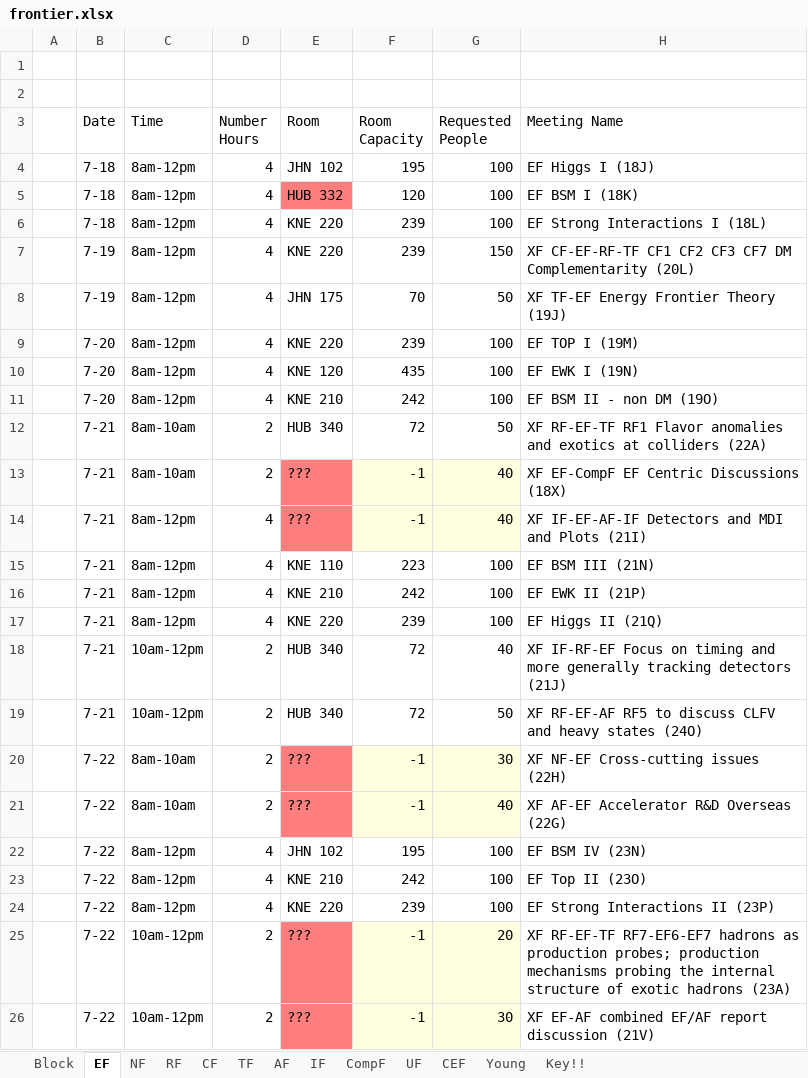
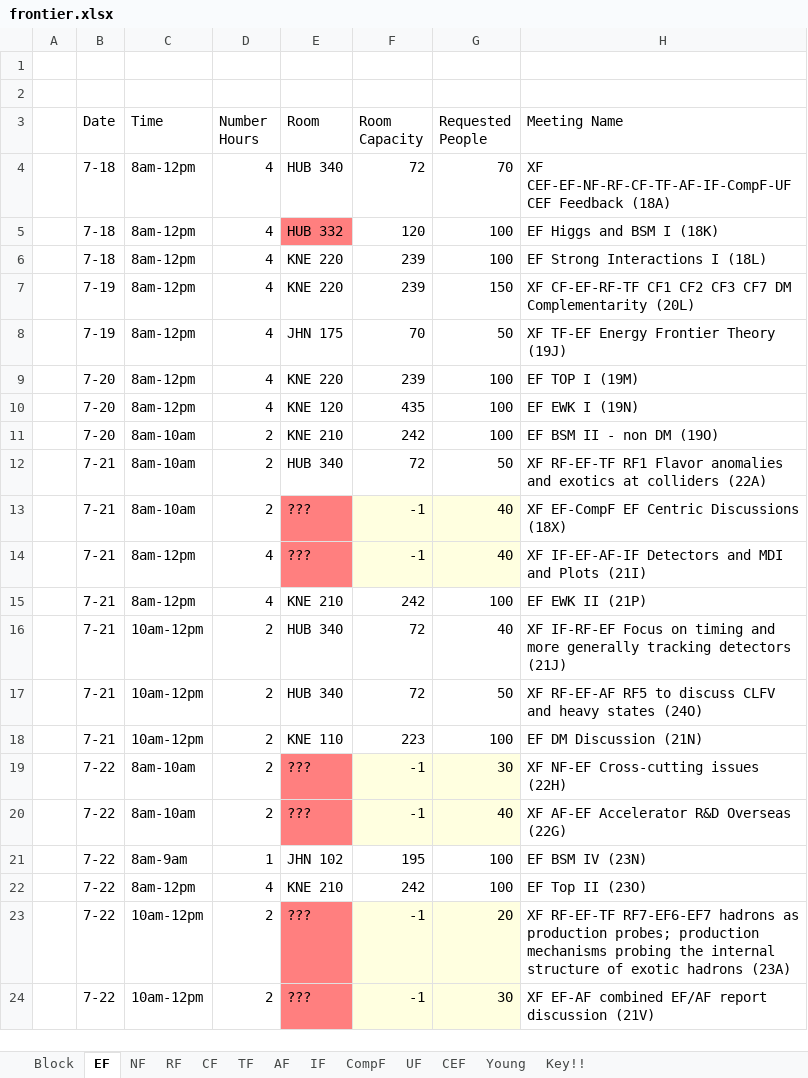
Before and after one commit to gordonwatts/seattlesnowmass2021.github.io, an Excel workbook: assets/schedule/frontier.xlsx, sheet EF, drawn as a sheet; only a part is shown; values as stored, in another font and other column widths than the file's, no borders; table styles not drawn; removed rows and columns are numbered as before the commit, all else as after; the diff names each change by its address in the sheet, - before the commit and + after, or states it on an @@ line.

```diff
--- a/assets/schedule/frontier.xlsx (sheet EF)
+++ b/assets/schedule/frontier.xlsx (sheet EF)
-row 4:  | 7-18 | 8am-12pm | 4 | JHN 102 | 195 | 100 | EF Higgs I (18J)
+row 4:  | 7-18 | 8am-12pm | 4 | HUB 340 | 72 | 70 | XF CEF-EF-NF-RF-CF-TF-AF-IF-CompF-UF CEF Feedback (18A)
-H5 (Meeting Name): EF BSM I (18K)
+H5 (Meeting Name): EF Higgs and BSM I (18K)
-C11 (Time): 8am-12pm
+C11 (Time): 8am-10am
-D11 (Number Hours): 4
+D11 (Number Hours): 2
-row 15:  | 7-21 | 8am-12pm | 4 | KNE 110 | 223 | 100 | EF BSM III (21N)
-row 17:  | 7-21 | 8am-12pm | 4 | KNE 220 | 239 | 100 | EF Higgs II (21Q)
+row 18:  | 7-21 | 10am-12pm | 2 | KNE 110 | 223 | 100 | EF DM Discussion (21N)
-C21 (Time): 8am-12pm
+C21 (Time): 8am-9am
-D21 (Number Hours): 4
+D21 (Number Hours): 1
-row 24:  | 7-22 | 8am-12pm | 4 | KNE 220 | 239 | 100 | EF Strong Interactions II (23P)
```
Also changed, not shown: sheet Block, sheet AF, sheet NF, sheet CEF, sheet UF, sheet TF, 4 more sheets, 1 other file.
